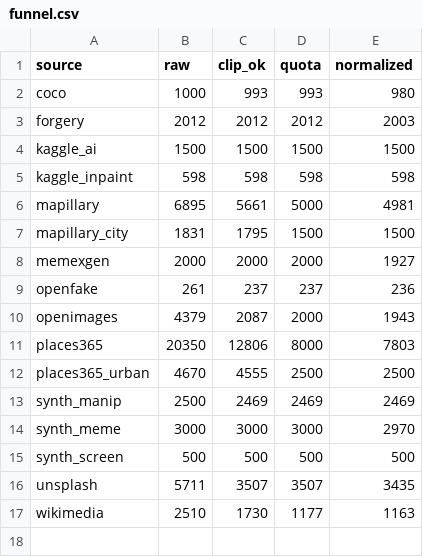
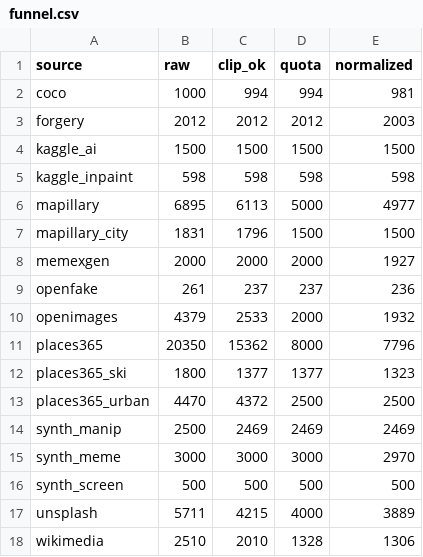
Before and after one commit to pawiowyfafel/Pawel_Palcar_Praca_Inz, a CSV file: results/dataset/funnel.csv, drawn as a sheet.

```diff
--- a/results/dataset/funnel.csv
+++ b/results/dataset/funnel.csv
@@ -1,3 +1,3 @@
 source,raw,clip_ok,quota,normalized
-coco,1000,993,993,980
+coco,1000,994,994,981
 forgery,2012,2012,2012,2003
@@ -5,9 +5,10 @@ kaggle_ai,1500,1500,1500,1500
 kaggle_inpaint,598,598,598,598
-mapillary,6895,5661,5000,4981
-mapillary_city,1831,1795,1500,1500
+mapillary,6895,6113,5000,4977
+mapillary_city,1831,1796,1500,1500
 memexgen,2000,2000,2000,1927
 openfake,261,237,237,236
-openimages,4379,2087,2000,1943
-places365,20350,12806,8000,7803
-places365_urban,4670,4555,2500,2500
+openimages,4379,2533,2000,1932
+places365,20350,15362,8000,7796
+places365_ski,1800,1377,1377,1323
+places365_urban,4470,4372,2500,2500
 synth_manip,2500,2469,2469,2469
@@ -15,3 +16,3 @@ synth_meme,3000,3000,3000,2970
 synth_screen,500,500,500,500
-unsplash,5711,3507,3507,3435
-wikimedia,2510,1730,1177,1163
+unsplash,5711,4215,4000,3889
+wikimedia,2510,2010,1328,1306
```
Also changed, not shown: results/dataset/jpeg_q.csv, results/dataset/pos_tags_by_split.csv, 35 other files.
